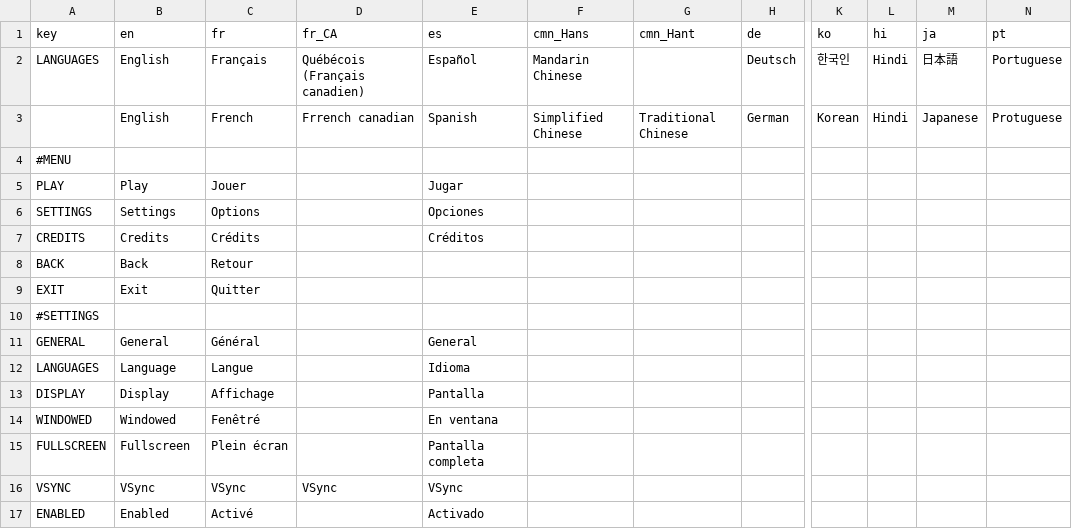
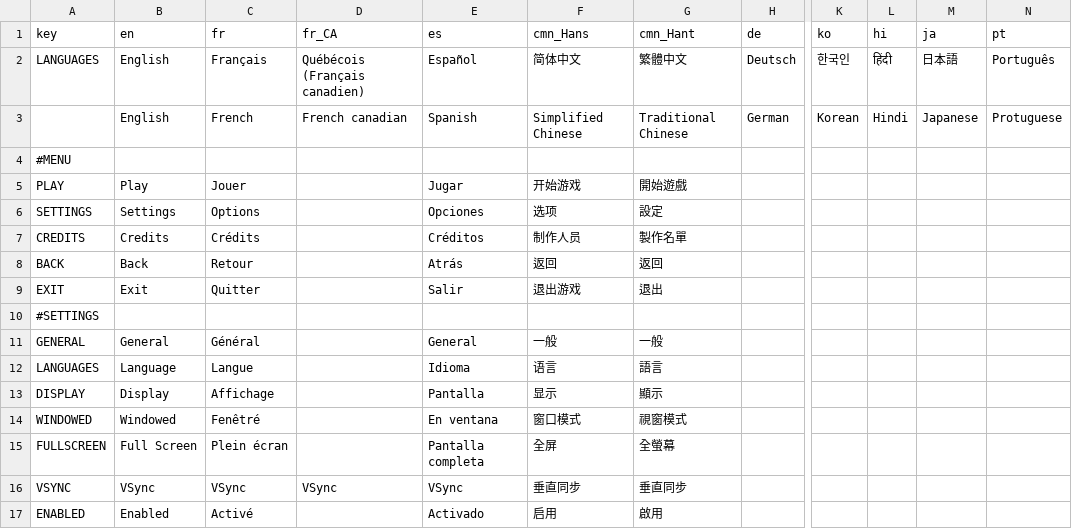
Before and after one commit to Psonbre/PieceByPiece, a CSV file: Translation/PieceByPieceTranslation - Localisation.csv, drawn as a sheet; only a part is shown, gaps mark what is left out; the diff covers the shown part only; the diff names each change by its address in the sheet, - before the commit and + after, or states it on an @@ line.

```diff
--- a/Translation/PieceByPieceTranslation - Localisation.csv
+++ b/Translation/PieceByPieceTranslation - Localisation.csv
-F2 (cmn_Hans): Mandarin Chinese
+F2 (cmn_Hans): 简体中文
-G2 (cmn_Hant): (empty)
+G2 (cmn_Hant): 繁體中文
-L2 (hi): Hindi
+L2 (hi): हिंदी
-N2 (pt): Portuguese
+N2 (pt): Português
-D3 (fr_CA): Frrench canadian
+D3 (fr_CA): French canadian
-F5 (cmn_Hans): (empty)
+F5 (cmn_Hans): 开始游戏
-G5 (cmn_Hant): (empty)
+G5 (cmn_Hant): 開始遊戲
-F6 (cmn_Hans): (empty)
+F6 (cmn_Hans): 选项
-G6 (cmn_Hant): (empty)
+G6 (cmn_Hant): 設定
-F7 (cmn_Hans): (empty)
+F7 (cmn_Hans): 制作人员
-G7 (cmn_Hant): (empty)
+G7 (cmn_Hant): 製作名單
-E8 (es): (empty)
+E8 (es): Atrás
-F8 (cmn_Hans): (empty)
+F8 (cmn_Hans): 返回
-G8 (cmn_Hant): (empty)
+G8 (cmn_Hant): 返回
-E9 (es): (empty)
+E9 (es): Salir
-F9 (cmn_Hans): (empty)
+F9 (cmn_Hans): 退出游戏
-G9 (cmn_Hant): (empty)
+G9 (cmn_Hant): 退出
-F11 (cmn_Hans): (empty)
+F11 (cmn_Hans): 一般
-G11 (cmn_Hant): (empty)
+G11 (cmn_Hant): 一般
-F12 (cmn_Hans): (empty)
+F12 (cmn_Hans): 语言
-G12 (cmn_Hant): (empty)
+G12 (cmn_Hant): 語言
-F13 (cmn_Hans): (empty)
+F13 (cmn_Hans): 显示
-G13 (cmn_Hant): (empty)
+G13 (cmn_Hant): 顯示
-F14 (cmn_Hans): (empty)
+F14 (cmn_Hans): 窗口模式
-G14 (cmn_Hant): (empty)
+G14 (cmn_Hant): 視窗模式
-B15 (en): Fullscreen
+B15 (en): Full Screen
-F15 (cmn_Hans): (empty)
+F15 (cmn_Hans): 全屏
-G15 (cmn_Hant): (empty)
+G15 (cmn_Hant): 全螢幕
-F16 (cmn_Hans): (empty)
+F16 (cmn_Hans): 垂直同步
-G16 (cmn_Hant): (empty)
+G16 (cmn_Hant): 垂直同步
-F17 (cmn_Hans): (empty)
+F17 (cmn_Hans): 启用
-G17 (cmn_Hant): (empty)
+G17 (cmn_Hant): 啟用
```
Also changed, not shown: 1 added row and 76 edited cells elsewhere in this file, 18 other files.
